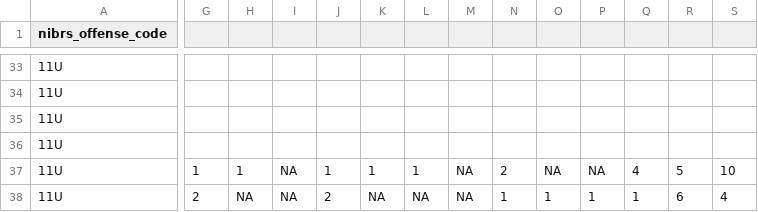
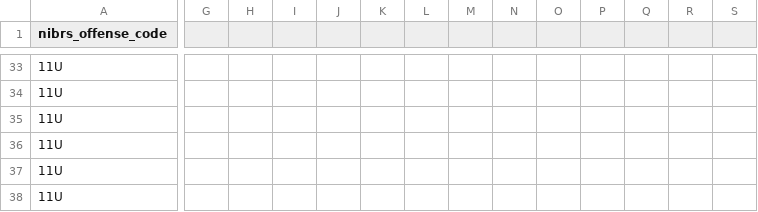
Before and after one commit to mpjashby/crime-open-database, a CSV file: crime_categories/categories_Chicago.csv, drawn as a sheet; only a part is shown, gaps mark what is left out; the diff covers the shown part only; the diff names each change by its address in the sheet, - before the commit and + after, or states it on an @@ line.

```diff
--- a/crime_categories/categories_Chicago.csv
+++ b/crime_categories/categories_Chicago.csv
-G37: 1
+G37: (empty)
-H37: 1
+H37: (empty)
-I37:I38: NA
+I37:I38: (empty)
-J37: 1
+J37: (empty)
-K37: 1
+K37: (empty)
-L37: 1
+L37: (empty)
-M37:M38: NA
+M37:M38: (empty)
-N37: 2
+N37: (empty)
-O37: NA
+O37: (empty)
-P37: NA
+P37: (empty)
-Q37: 4
+Q37: (empty)
-R37: 5
+R37: (empty)
-S37: 10
+S37: (empty)
-G38: 2
+G38: (empty)
-H38: NA
+H38: (empty)
-J38: 2
+J38: (empty)
-K38: NA
+K38: (empty)
-L38: NA
+L38: (empty)
-N38: 1
+N38: (empty)
-O38: 1
+O38: (empty)
-P38: 1
+P38: (empty)
-Q38: 1
+Q38: (empty)
-R38: 6
+R38: (empty)
-S38: 4
+S38: (empty)
```
Also changed, not shown: 104 edited cells elsewhere in this file, 2 other files.
